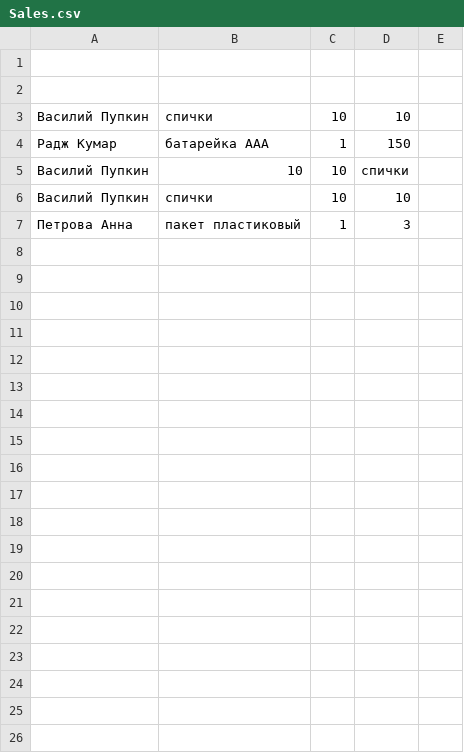
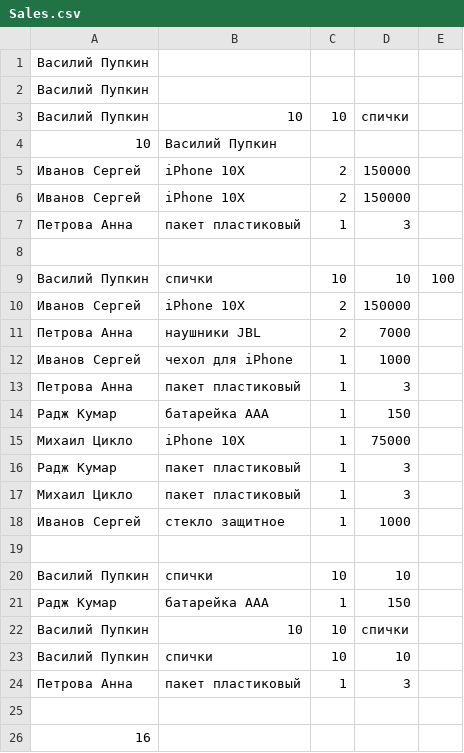
Before and after one commit to smartglobus/progwards-study, a CSV file: src/ru/progwards/java1/lessons/maps/Sales.csv, drawn as a sheet; the diff names each change by its address in the sheet, - before the commit and + after, or states it on an @@ line.

```diff
--- a/src/ru/progwards/java1/lessons/maps/Sales.csv
+++ b/src/ru/progwards/java1/lessons/maps/Sales.csv
+row 1: Василий Пупкин
+row 2: Василий Пупкин
+row 3: Василий Пупкин | 10 | 10 | спички
+row 4: 10 | Василий Пупкин
+row 5: Иванов Сергей | iPhone 10X | 2 | 150000
+row 6: Иванов Сергей | iPhone 10X | 2 | 150000
+row 7: Петрова Анна | пакет пластиковый | 1 | 3
+row 9: Василий Пупкин | спички | 10 | 10 | 100
+row 10: Иванов Сергей | iPhone 10X | 2 | 150000
+row 11: Петрова Анна | наушники JBL | 2 | 7000
+row 12: Иванов Сергей | чехол для iPhone | 1 | 1000
+row 13: Петрова Анна | пакет пластиковый | 1 | 3
+row 14: Радж Кумар | батарейка ААА | 1 | 150
+row 15: Михаил Цикло | iPhone 10X | 1 | 75000
+row 16: Радж Кумар | пакет пластиковый | 1 | 3
+row 17: Михаил Цикло | пакет пластиковый | 1 | 3
+row 18: Иванов Сергей | стекло защитное | 1 | 1000
+row 25: (empty)
+row 26: 16
```
Also changed, not shown: 1 other file.
